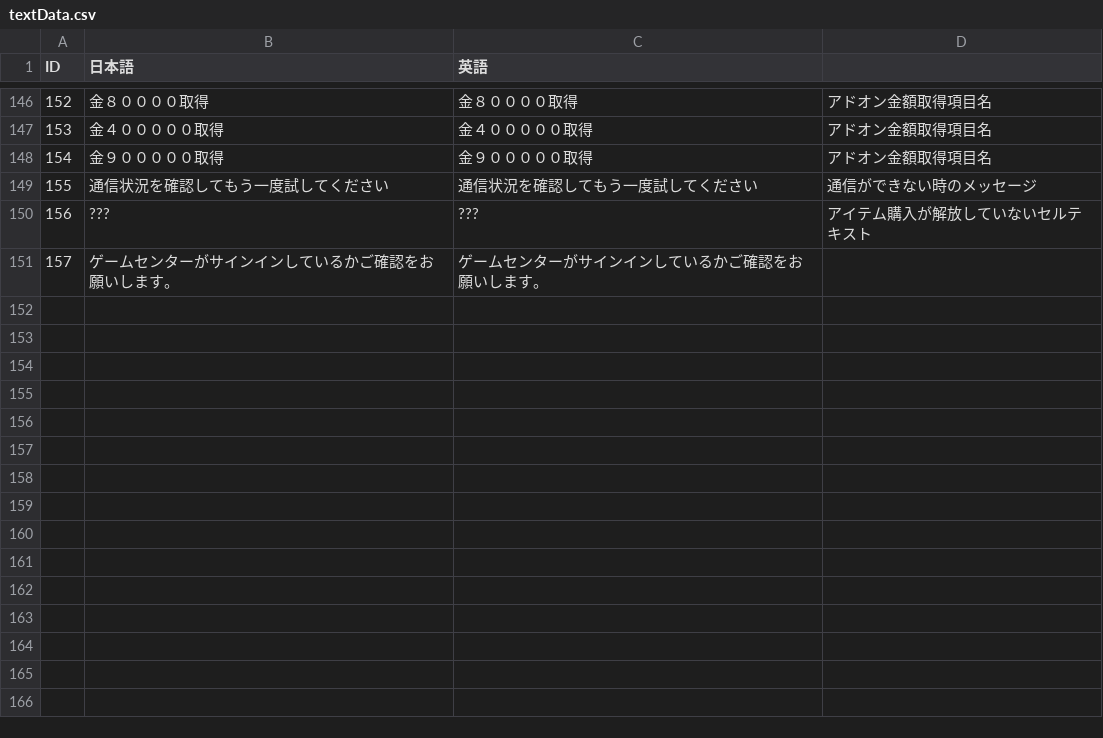
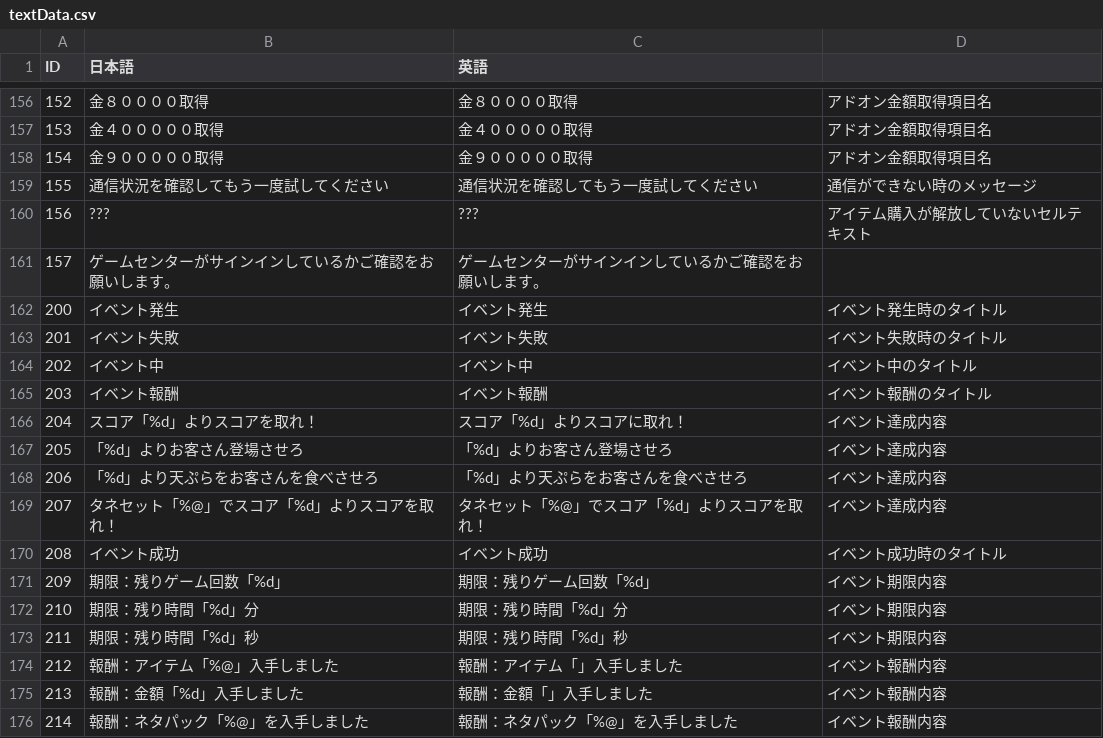
Before and after one commit to kuronokurujp/tenpura_ios, a CSV file: tenpura/Resources/data/textData.csv, drawn as a sheet; only a part is shown, gaps mark what is left out; the diff covers the shown part only; the diff names each change by its address in the sheet, - before the commit and + after, or states it on an @@ line.

Commit message:
おじゃま天ぷらの機能を完全削除 未使用のリソースを削除 イベント発生追加 新規アイテム追加（効果はまだ入れていない） デバッグ機能にすべてのアイテムを追加するのを入れた

```diff
--- a/tenpura/Resources/data/textData.csv
+++ b/tenpura/Resources/data/textData.csv
+row 162: 200 | イベント発生 | イベント発生 | イベント発生時のタイトル
+row 163: 201 | イベント失敗 | イベント失敗 | イベント失敗時のタイトル
+row 164: 202 | イベント中 | イベント中 | イベント中のタイトル
+row 165: 203 | イベント報酬 | イベント報酬 | イベント報酬のタイトル
+row 166: 204 | スコア「%d」よりスコアを取れ！ | スコア「%d」よりスコアに取れ！ | イベント達成内容
+row 167: 205 | 「%d」よりお客さん登場させろ | 「%d」よりお客さん登場させろ | イベント達成内容
+row 168: 206 | 「%d」より天ぷらをお客さんを食べさせろ | 「%d」より天ぷらをお客さんを食べさせろ | イベント達成内容
+row 169: 207 | タネセット「%@」でスコア「%d」よりスコアを取れ！ | タネセット「%@」でスコア「%d」よりスコアを取れ！ | イベント達成内容
+row 170: 208 | イベント成功 | イベント成功 | イベント成功時のタイトル
+row 171: 209 | 期限：残りゲーム回数「%d」 | 期限：残りゲーム回数「%d」 | イベント期限内容
+row 172: 210 | 期限：残り時間「%d」分 | 期限：残り時間「%d」分 | イベント期限内容
+row 173: 211 | 期限：残り時間「%d」秒 | 期限：残り時間「%d」秒 | イベント期限内容
+row 174: 212 | 報酬：アイテム「%@」入手しました | 報酬：アイテム「」入手しました | イベント報酬内容
+row 175: 213 | 報酬：金額「%d」入手しました | 報酬：金額「」入手しました | イベント報酬内容
+row 176: 214 | 報酬：ネタパック「%@」を入手しました | 報酬：ネタパック「%@」を入手しました | イベント報酬内容
```
Also changed, not shown: 10 added rows elsewhere in this file, tenpura/Resources/data/itemList.csv, 42 other files.
